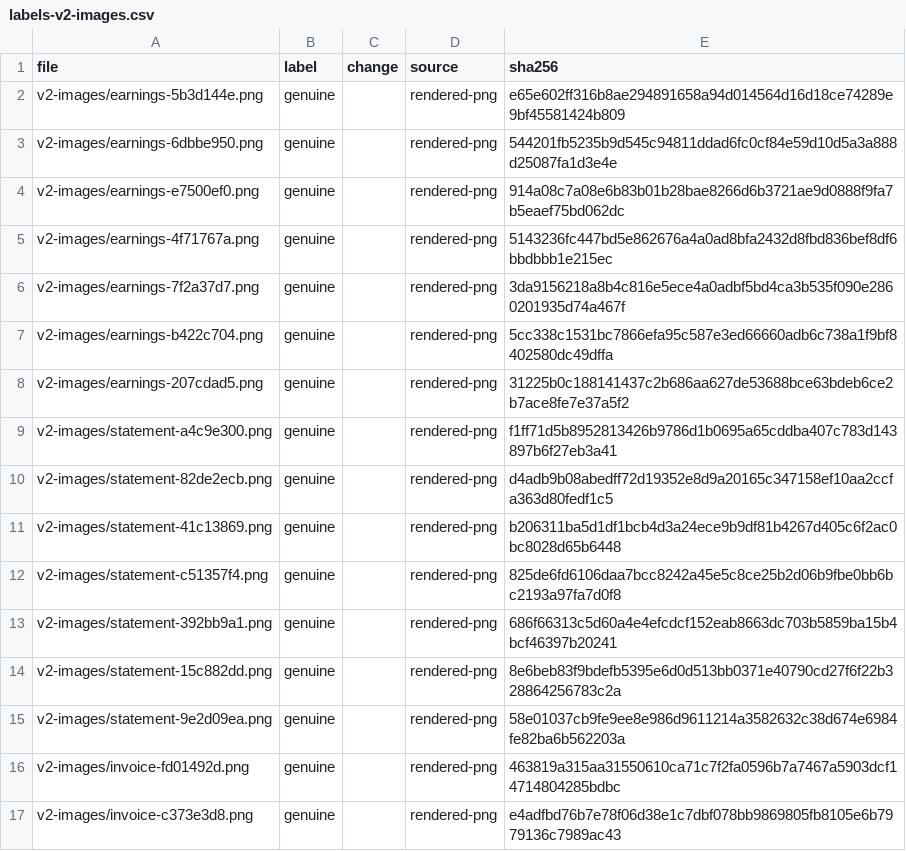
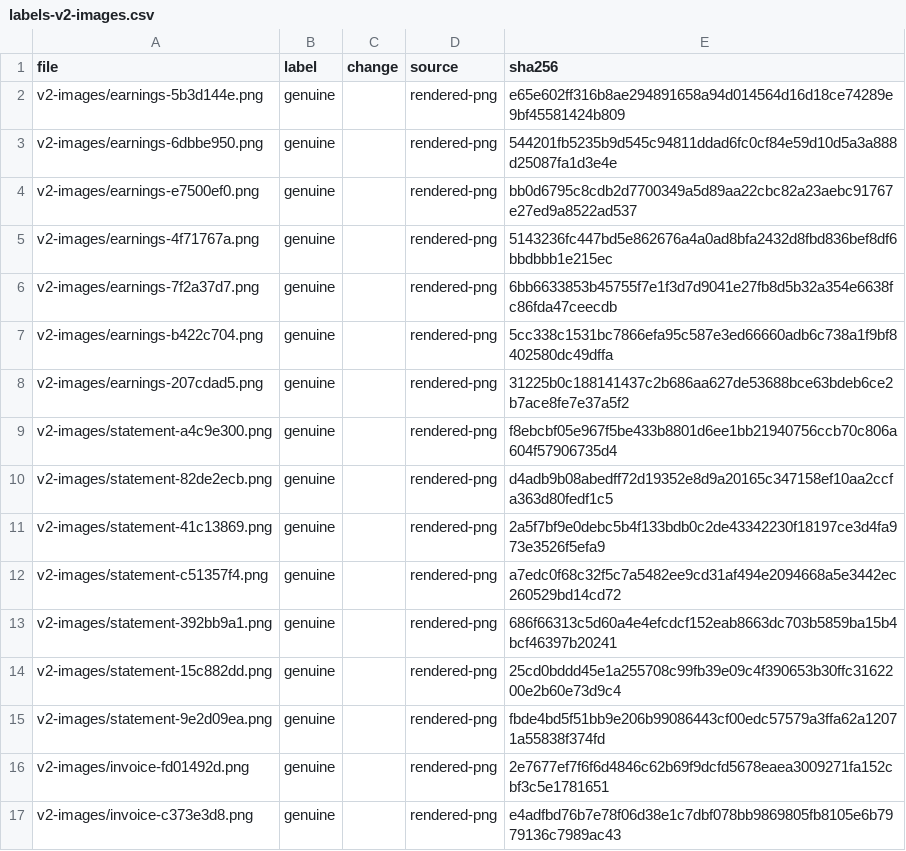
Before and after one commit to magpiexyz-lab/FraudShield, a CSV file: fraud-eval/labels-v2-images.csv, drawn as a sheet; only a part is shown; the diff covers the shown part only.

```diff
--- a/fraud-eval/labels-v2-images.csv
+++ b/fraud-eval/labels-v2-images.csv
@@ -3,15 +3,15 @@ file,label,change,source,sha256
 "v2-images/earnings-6dbbe950.png","genuine","","rendered-png","544201fb5235b9d545c94811ddad6fc0cf84e59d10d5a3a888d25087fa1d3e4e"
-"v2-images/earnings-e7500ef0.png","genuine","","rendered-png","914a08c7a08e6b83b01b28bae8266d6b3721ae9d0888f9fa7b5eaef75bd062dc"
+"v2-images/earnings-e7500ef0.png","genuine","","rendered-png","bb0d6795c8cdb2d7700349a5d89aa22cbc82a23aebc91767e27ed9a8522ad537"
 "v2-images/earnings-4f71767a.png","genuine","","rendered-png","5143236fc447bd5e862676a4a0ad8bfa2432d8fbd836bef8df6bbdbbb1e215ec"
-"v2-images/earnings-7f2a37d7.png","genuine","","rendered-png","3da9156218a8b4c816e5ece4a0adbf5bd4ca3b535f090e2860201935d74a467f"
+"v2-images/earnings-7f2a37d7.png","genuine","","rendered-png","6bb6633853b45755f7e1f3d7d9041e27fb8d5b32a354e6638fc86fda47ceecdb"
 "v2-images/earnings-b422c704.png","genuine","","rendered-png","5cc338c1531bc7866efa95c587e3ed66660adb6c738a1f9bf8402580dc49dffa"
 "v2-images/earnings-207cdad5.png","genuine","","rendered-png","31225b0c188141437c2b686aa627de53688bce63bdeb6ce2b7ace8fe7e37a5f2"
-"v2-images/statement-a4c9e300.png","genuine","","rendered-png","f1ff71d5b8952813426b9786d1b0695a65cddba407c783d143897b6f27eb3a41"
+"v2-images/statement-a4c9e300.png","genuine","","rendered-png","f8ebcbf05e967f5be433b8801d6ee1bb21940756ccb70c806a604f57906735d4"
 "v2-images/statement-82de2ecb.png","genuine","","rendered-png","d4adb9b08abedff72d19352e8d9a20165c347158ef10aa2ccfa363d80fedf1c5"
-"v2-images/statement-41c13869.png","genuine","","rendered-png","b206311ba5d1df1bcb4d3a24ece9b9df81b4267d405c6f2ac0bc8028d65b6448"
-"v2-images/statement-c51357f4.png","genuine","","rendered-png","825de6fd6106daa7bcc8242a45e5c8ce25b2d06b9fbe0bb6bc2193a97fa7d0f8"
+"v2-images/statement-41c13869.png","genuine","","rendered-png","2a5f7bf9e0debc5b4f133bdb0c2de43342230f18197ce3d4fa973e3526f5efa9"
+"v2-images/statement-c51357f4.png","genuine","","rendered-png","a7edc0f68c32f5c7a5482ee9cd31af494e2094668a5e3442ec260529bd14cd72"
 "v2-images/statement-392bb9a1.png","genuine","","rendered-png","686f66313c5d60a4e4efcdcf152eab8663dc703b5859ba15b4bcf46397b20241"
-"v2-images/statement-15c882dd.png","genuine","","rendered-png","8e6beb83f9bdefb5395e6d0d513bb0371e40790cd27f6f22b328864256783c2a"
-"v2-images/statement-9e2d09ea.png","genuine","","rendered-png","58e01037cb9fe9ee8e986d9611214a3582632c38d674e6984fe82ba6b562203a"
-"v2-images/invoice-fd01492d.png","genuine","","rendered-png","463819a315aa31550610ca71c7f2fa0596b7a7467a5903dcf14714804285bdbc"
+"v2-images/statement-15c882dd.png","genuine","","rendered-png","25cd0bddd45e1a255708c99fb39e09c4f390653b30ffc3162200e2b60e73d9c4"
+"v2-images/statement-9e2d09ea.png","genuine","","rendered-png","fbde4bd5f51bb9e206b99086443cf00edc57579a3ffa62a12071a55838f374fd"
+"v2-images/invoice-fd01492d.png","genuine","","rendered-png","2e7677ef7f6f6d4846c62b69f9dcfd5678eaea3009271fa152cbf3c5e1781651"
 "v2-images/invoice-c373e3d8.png","genuine","","rendered-png","e4adfbd76b7e78f06d38e1c7dbf078bb9869805fb8105e6b7979136c7989ac43"
```
Also changed, not shown: 11 edited cells elsewhere in this file, fraud-eval/labels-v2.csv.
